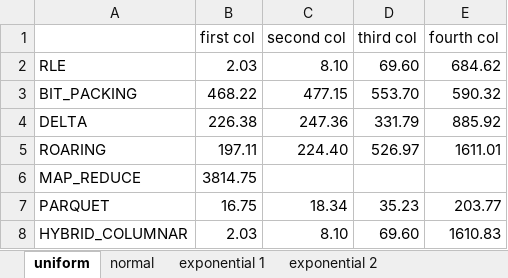
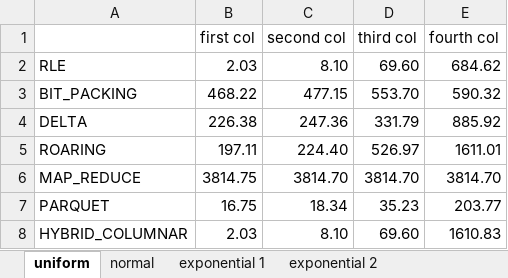
Before and after one commit to gkirion/diplomatiki, an Excel workbook: encodingMemoryPerformance4Cols.xlsx, sheet uniform, drawn as a sheet; values as stored, in another font and other column widths than the file's, no borders; charts and pictures not drawn; the diff names each change by its address in the sheet, - before the commit and + after, or states it on an @@ line.

```diff
--- a/encodingMemoryPerformance4Cols.xlsx (sheet uniform)
+++ b/encodingMemoryPerformance4Cols.xlsx (sheet uniform)
-C6 (second col): (empty)
+C6 (second col): 3814.70
-D6 (third col): (empty)
+D6 (third col): 3814.70
-E6 (fourth col): (empty)
+E6 (fourth col): 3814.70
```
Also changed, not shown: sheet normal, sheet exponential 1, sheet exponential 2, charts or pictures, encodingMemoryPerformanceCluster.xlsx, encodingTime4ColsSmallSelectivity.xlsx, 8 other files.
